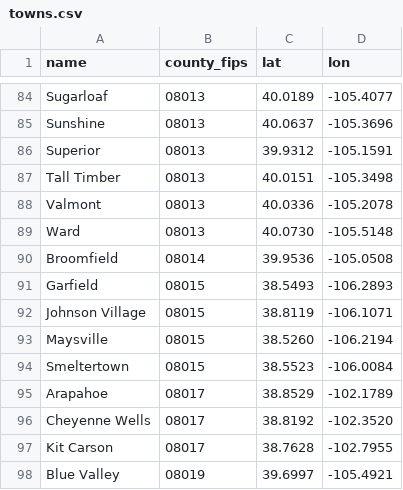
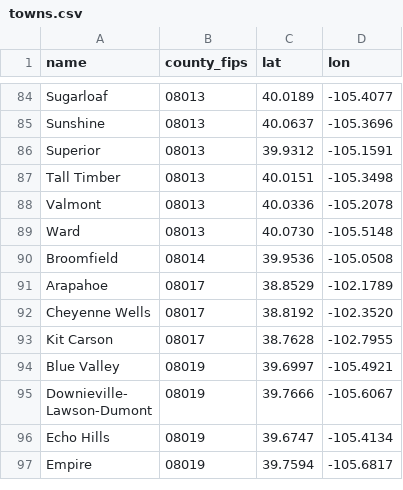
Before and after one commit to open-food-web/colorado-open-food-web, a CSV file: data/towns.csv, drawn as a sheet; only a part is shown, gaps mark what is left out; the shorter side is filled out with more unchanged rows.

```diff
--- a/data/towns.csv
+++ b/data/towns.csv
@@ -90,6 +90,2 @@ Ward,08013,40.0730,-105.5148
 Broomfield,08014,39.9536,-105.0508
-Garfield,08015,38.5493,-106.2893
-Johnson Village,08015,38.8119,-106.1071
-Maysville,08015,38.5260,-106.2194
-Smeltertown,08015,38.5523,-106.0084
 Arapahoe,08017,38.8529,-102.1789
```
Also changed, not shown: data/colorado/field_sources.csv, data/colorado/locations.csv, 6 other files.
